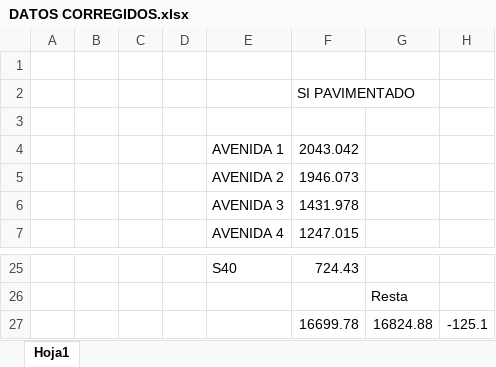
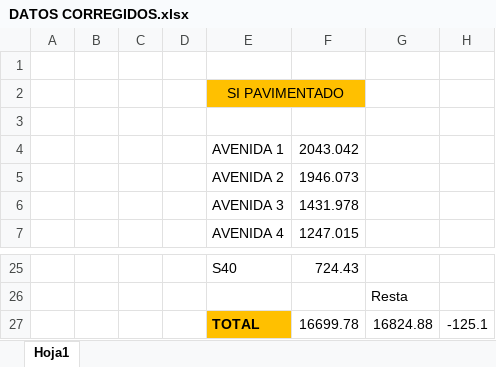
Before and after one commit to IvanRiveraU/gitPrimer-Semestre-25, an Excel workbook: doc CONESAAAA/DATOS CORREGIDOS.xlsx, sheet Hoja1, drawn as a sheet; only a part is shown, gaps mark what is left out; values as stored, in another font and other column widths than the file's, no borders; removed rows and columns are numbered as before the commit, all else as after; the diff names each change by its address in the sheet, - before the commit and + after, or states it on an @@ line.

```diff
--- a/doc CONESAAAA/DATOS CORREGIDOS.xlsx (sheet Hoja1)
+++ b/doc CONESAAAA/DATOS CORREGIDOS.xlsx (sheet Hoja1)
-row 2:  |  |  |  |  | SI PAVIMENTADO
+row 2:  |  |  |  | SI PAVIMENTADO
-E27: (empty)
+E27: TOTAL
-E27 fill: none
+E27 fill: #FFC000
```
Also changed, not shown: 8 other files.
